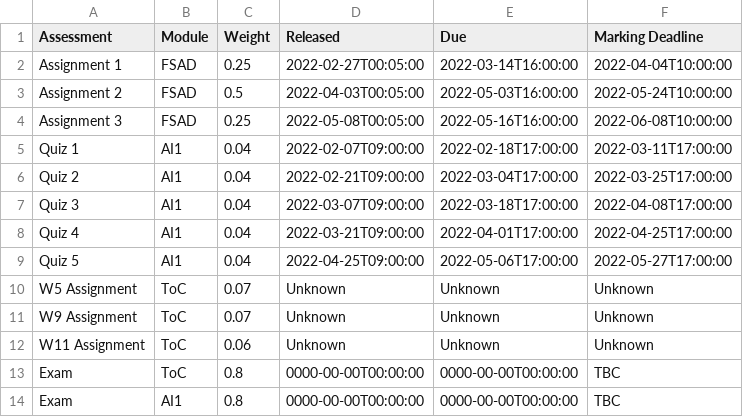
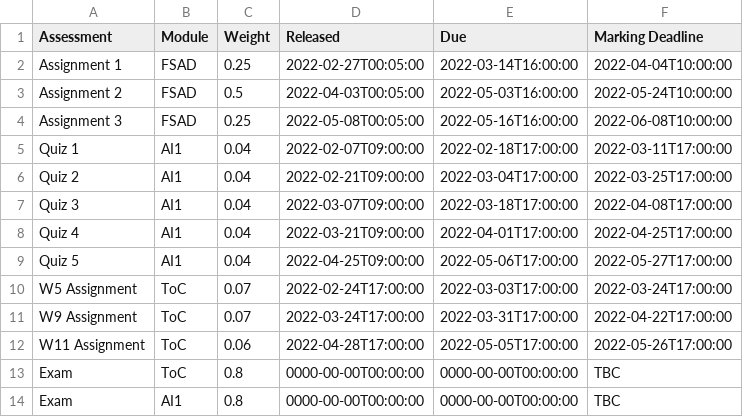
Before and after one commit to MattyTheHacker/FirstYearCSResources, a CSV file: data/y1s2_sa.csv, drawn as a sheet.

Commit message:
add release and deadlines for ToC assignments

```diff
--- a/data/y1s2_sa.csv
+++ b/data/y1s2_sa.csv
@@ -9,5 +9,5 @@ Quiz 4,AI1,0.04,2022-03-21T09:00:00,2022-04-01T17:00:00,2022-04-25T17:00:00
 Quiz 5,AI1,0.04,2022-04-25T09:00:00,2022-05-06T17:00:00,2022-05-27T17:00:00
-W5 Assignment,ToC,0.07,Unknown,Unknown,Unknown
-W9 Assignment,ToC,0.07,Unknown,Unknown,Unknown
-W11 Assignment,ToC,0.06,Unknown,Unknown,Unknown
+W5 Assignment,ToC,0.07,2022-02-24T17:00:00,2022-03-03T17:00:00,2022-03-24T17:00:00
+W9 Assignment,ToC,0.07,2022-03-24T17:00:00,2022-03-31T17:00:00,2022-04-22T17:00:00
+W11 Assignment,ToC,0.06,2022-04-28T17:00:00,2022-05-05T17:00:00,2022-05-26T17:00:00
 Exam,ToC,0.8,0000-00-00T00:00:00,0000-00-00T00:00:00,TBC
```
